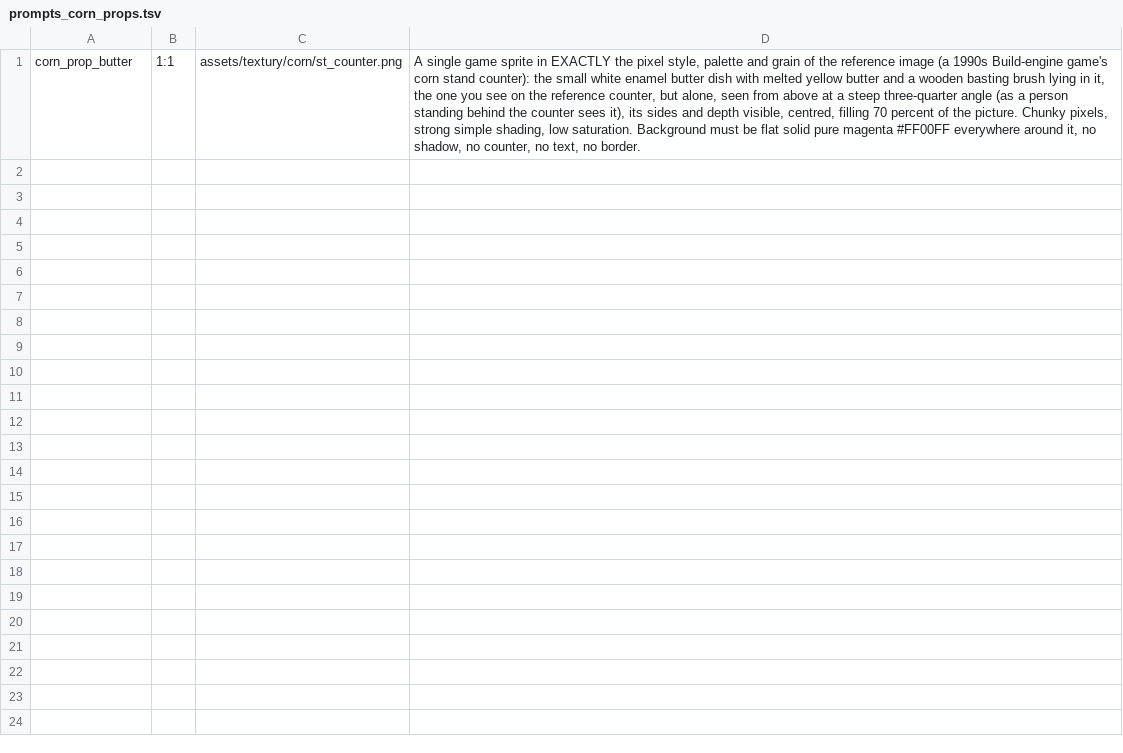
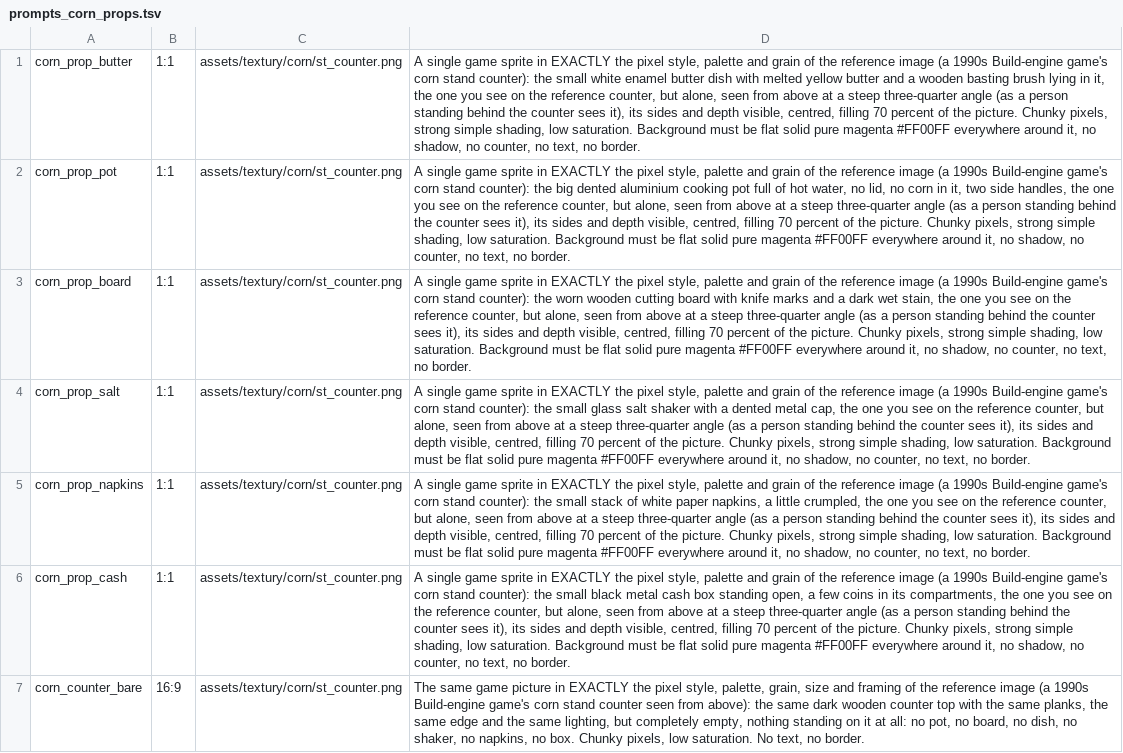
Before and after one commit to risafuranku/summercamp, a TSV file: tools/artgen/prompts_corn_props.tsv, drawn as a sheet; the diff names each change by its address in the sheet, - before the commit and + after, or states it on an @@ line.

```diff
--- a/tools/artgen/prompts_corn_props.tsv
+++ b/tools/artgen/prompts_corn_props.tsv
+row 2: corn_prop_pot | 1:1 | assets/textury/corn/st_counter.png | A single game sprite in EXACTLY the pixel style, palette and grain of the reference image (a 1990s Build-engine game's corn stand counter): the big dented aluminium cooking pot full of hot water, no lid, no corn in it, two side handles, the one you see on the reference counter, but alone, seen from above at a steep three-quarter angle (as a person standing behind the counter sees it), its sides and depth visible, centred, filling 70 percent of the picture. Chunky pixels, strong simple shading, low saturation. Background must be flat solid pure magenta #FF00FF everywhere around it, no shadow, no counter, no text, no border.
+row 3: corn_prop_board | 1:1 | assets/textury/corn/st_counter.png | A single game sprite in EXACTLY the pixel style, palette and grain of the reference image (a 1990s Build-engine game's corn stand counter): the worn wooden cutting board with knife marks and a dark wet stain, the one you see on the reference counter, but alone, seen from above at a steep three-quarter angle (as a person standing behind the counter sees it), its sides and depth visible, centred, filling 70 percent of the picture. Chunky pixels, strong simple shading, low saturation. Background must be flat solid pure magenta #FF00FF everywhere around it, no shadow, no counter, no text, no border.
+row 4: corn_prop_salt | 1:1 | assets/textury/corn/st_counter.png | A single game sprite in EXACTLY the pixel style, palette and grain of the reference image (a 1990s Build-engine game's corn stand counter): the small glass salt shaker with a dented metal cap, the one you see on the reference counter, but alone, seen from above at a steep three-quarter angle (as a person standing behind the counter sees it), its sides and depth visible, centred, filling 70 percent of the picture. Chunky pixels, strong simple shading, low saturation. Background must be flat solid pure magenta #FF00FF everywhere around it, no shadow, no counter, no text, no border.
+row 5: corn_prop_napkins | 1:1 | assets/textury/corn/st_counter.png | A single game sprite in EXACTLY the pixel style, palette and grain of the reference image (a 1990s Build-engine game's corn stand counter): the small stack of white paper napkins, a little crumpled, the one you see on the reference counter, but alone, seen from above at a steep three-quarter angle (as a person standing behind the counter sees it), its sides and depth visible, centred, filling 70 percent of the picture. Chunky pixels, strong simple shading, low saturation. Background must be flat solid pure magenta #FF00FF everywhere around it, no shadow, no counter, no text, no border.
+row 6: corn_prop_cash | 1:1 | assets/textury/corn/st_counter.png | A single game sprite in EXACTLY the pixel style, palette and grain of the reference image (a 1990s Build-engine game's corn stand counter): the small black metal cash box standing open, a few coins in its compartments, the one you see on the reference counter, but alone, seen from above at a steep three-quarter angle (as a person standing behind the counter sees it), its sides and depth visible, centred, filling 70 percent of the picture. Chunky pixels, strong simple shading, low saturation. Background must be flat solid pure magenta #FF00FF everywhere around it, no shadow, no counter, no text, no border.
+row 7: corn_counter_bare | 16:9 | assets/textury/corn/st_counter.png | The same game picture in EXACTLY the pixel style, palette, grain, size and framing of the reference image (a 1990s Build-engine game's corn stand counter seen from above): the same dark wooden counter top with the same planks, the same edge and the same lighting, but completely empty, nothing standing on it at all: no pot, no board, no dish, no shaker, no napkins, no box. Chunky pixels, low saturation. No text, no border.
```
Also changed, not shown: tools/artgen/prompts_site.tsv, 28 other files.
